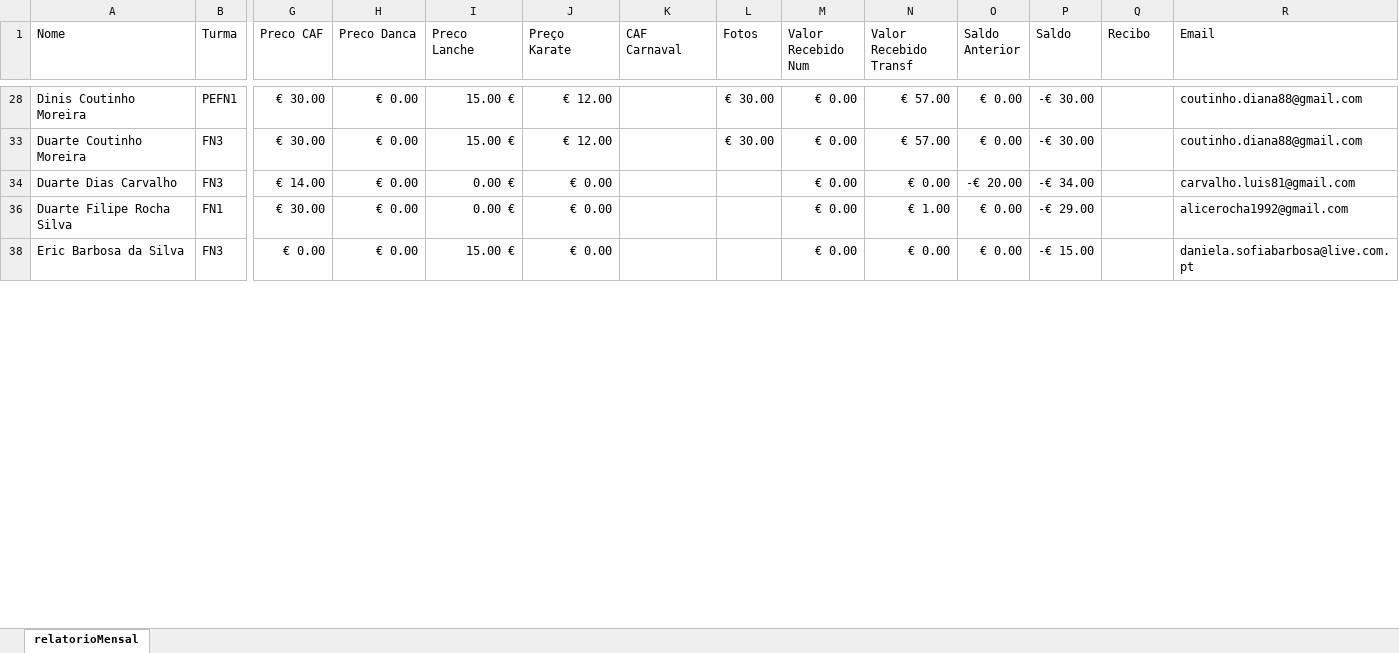
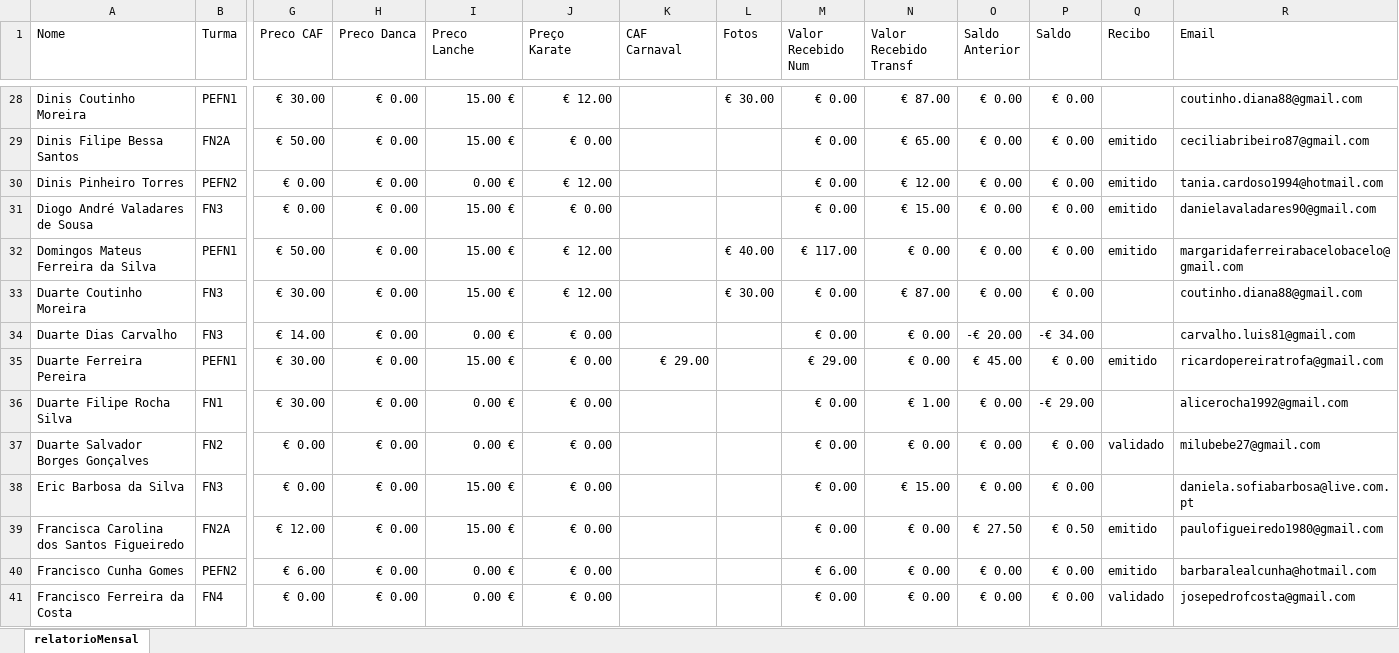
Before and after one commit to Boliveira2/School, an Excel workbook: GestorReceitas/Fevereiro/relatorioMensal_fevereiro.xlsx, sheet relatorioMensal, drawn as a sheet; only a part is shown, gaps mark what is left out; values as stored, in another font and other column widths than the file's, no cell formats; charts and pictures and conditional formats not drawn; rows hold the shown columns only; the diff covers the shown part only; the diff names each change by its address in the sheet, - before the commit and + after, or states it on an @@ line.

```diff
--- a/GestorReceitas/Fevereiro/relatorioMensal_fevereiro.xlsx (sheet relatorioMensal)
+++ b/GestorReceitas/Fevereiro/relatorioMensal_fevereiro.xlsx (sheet relatorioMensal)
-N28 (Valor Recebido Transf): € 57.00
+N28 (Valor Recebido Transf): € 87.00
-P28 (Saldo): -€ 30.00
+P28 (Saldo): € 0.00
@@ row 29 unhidden: Dinis Filipe Bessa Santos | FN2A | € 50.00 | € 0.00 | 15.00 € | € 0.00 |  |  | € 0.00 | € 65.00 | € 0.00 | € 0.00 | emitido | ceciliabribeiro87@gmail.com @@
@@ row 30 unhidden: Dinis Pinheiro Torres | PEFN2 | € 0.00 | € 0.00 | 0.00 € | € 12.00 |  |  | € 0.00 | € 12.00 | € 0.00 | € 0.00 | emitido | tania.cardoso1994@hotmail.com @@
@@ row 31 unhidden: Diogo André Valadares de Sousa | FN3 | € 0.00 | € 0.00 | 15.00 € | € 0.00 |  |  | € 0.00 | € 15.00 | € 0.00 | € 0.00 | emitido | danielavaladares90@gmail.com @@
@@ row 32 unhidden: Domingos Mateus Ferreira da Silva | PEFN1 | € 50.00 | € 0.00 | 15.00 € | € 12.00 |  | € 40.00 | € 117.00 | € 0.00 | € 0.00 | € 0.00 | emitido | margaridaferreirabacelobacelo@gmail.com @@
-N33 (Valor Recebido Transf): € 57.00
+N33 (Valor Recebido Transf): € 87.00
-P33 (Saldo): -€ 30.00
+P33 (Saldo): € 0.00
@@ row 35 unhidden: Duarte Ferreira Pereira | PEFN1 | € 30.00 | € 0.00 | 15.00 € | € 0.00 | € 29.00 |  | € 29.00 | € 0.00 | € 45.00 | € 0.00 | emitido | ricardopereiratrofa@gmail.com @@
@@ row 37 unhidden: Duarte Salvador Borges Gonçalves | FN2 | € 0.00 | € 0.00 | 0.00 € | € 0.00 |  |  | € 0.00 | € 0.00 | € 0.00 | € 0.00 | validado | milubebe27@gmail.com @@
-N38 (Valor Recebido Transf): € 0.00
+N38 (Valor Recebido Transf): € 15.00
-P38 (Saldo): -€ 15.00
+P38 (Saldo): € 0.00
@@ row 39 unhidden: Francisca Carolina dos Santos Figueiredo | FN2A | € 12.00 | € 0.00 | 15.00 € | € 0.00 |  |  | € 0.00 | € 0.00 | € 27.50 | € 0.50 | emitido | paulofigueiredo1980@gmail.com @@
@@ row 40 unhidden: Francisco Cunha Gomes | PEFN2 | € 6.00 | € 0.00 | 0.00 € | € 0.00 |  |  | € 6.00 | € 0.00 | € 0.00 | € 0.00 | emitido | barbaralealcunha@hotmail.com @@
@@ row 41 unhidden: Francisco Ferreira da Costa | FN4 | € 0.00 | € 0.00 | 0.00 € | € 0.00 |  |  | € 0.00 | € 0.00 | € 0.00 | € 0.00 | validado | josepedrofcosta@gmail.com @@
```
Also changed, not shown: 74 hidden or unhidden rows and 88 edited cells elsewhere in this sheet, cell formats, formulas that keep their value, charts or pictures.
